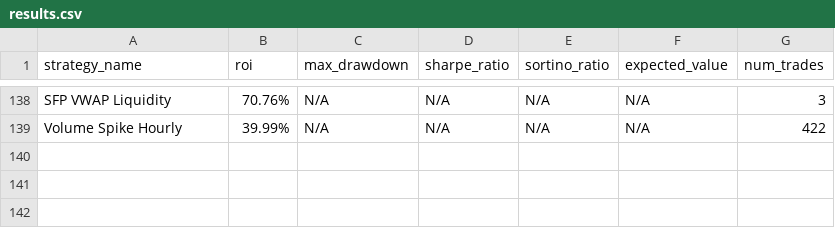
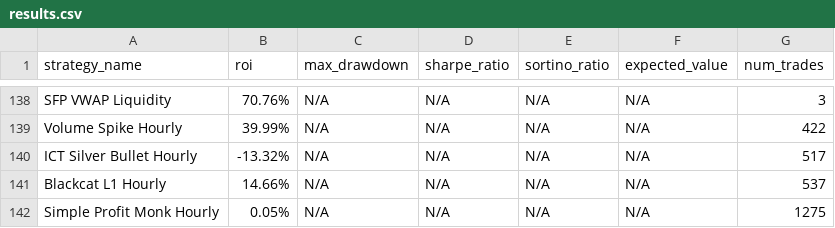
Before and after one commit to kirril803-dotcom/openclaw-backtests, a CSV file: results.csv, drawn as a sheet; only a part is shown, gaps mark what is left out; the diff names each change by its address in the sheet, - before the commit and + after, or states it on an @@ line.

Commit message:
Update

```diff
--- a/results.csv
+++ b/results.csv
+row 140: ICT Silver Bullet Hourly | -13.32% | N/A | N/A | N/A | N/A | 517
+row 141: Blackcat L1 Hourly | 14.66% | N/A | N/A | N/A | N/A | 537
+row 142: Simple Profit Monk Hourly | 0.05% | N/A | N/A | N/A | N/A | 1275
```
